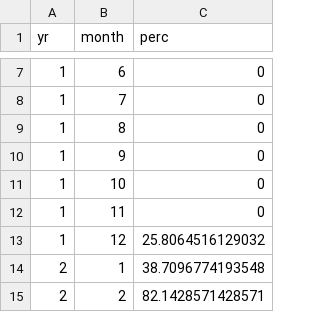
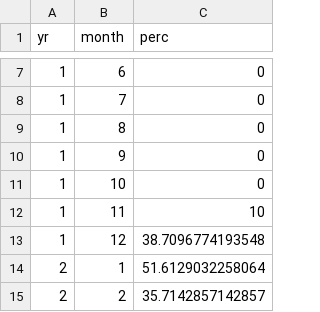
Before and after one commit to woestreich/cachalot_seasonal, a CSV file: outputs/files/simulation_outputs/migrants_h1perc.csv, drawn as a sheet; only a part is shown, gaps mark what is left out; the diff covers the shown part only.

```diff
--- a/outputs/files/simulation_outputs/migrants_h1perc.csv
+++ b/outputs/files/simulation_outputs/migrants_h1perc.csv
@@ -11,5 +11,5 @@
 1,10,0
-1,11,0
-1,12,25.8064516129032
-2,1,38.7096774193548
-2,2,82.1428571428571
+1,11,10
+1,12,38.7096774193548
+2,1,51.6129032258064
+2,2,35.7142857142857
```
Also changed, not shown: 55 edited cells elsewhere in this file, data/manual_validation/2020_test/manual_audit_daily.csv, outputs/files/simulation_outputs/migrants_h2perc.csv, 45 other files.
